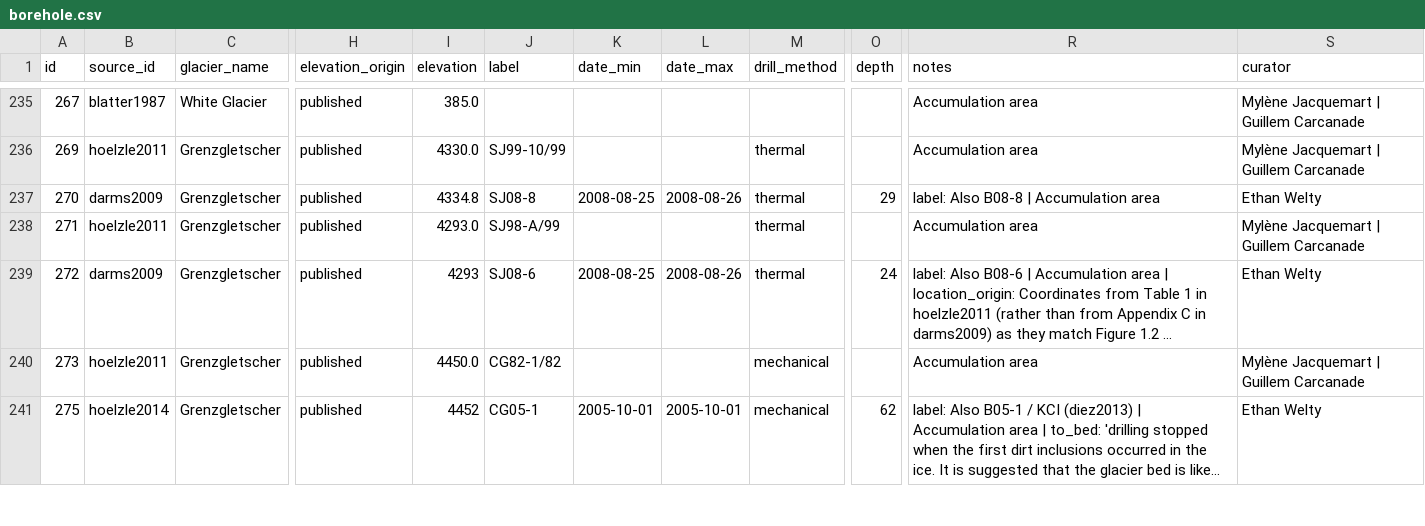
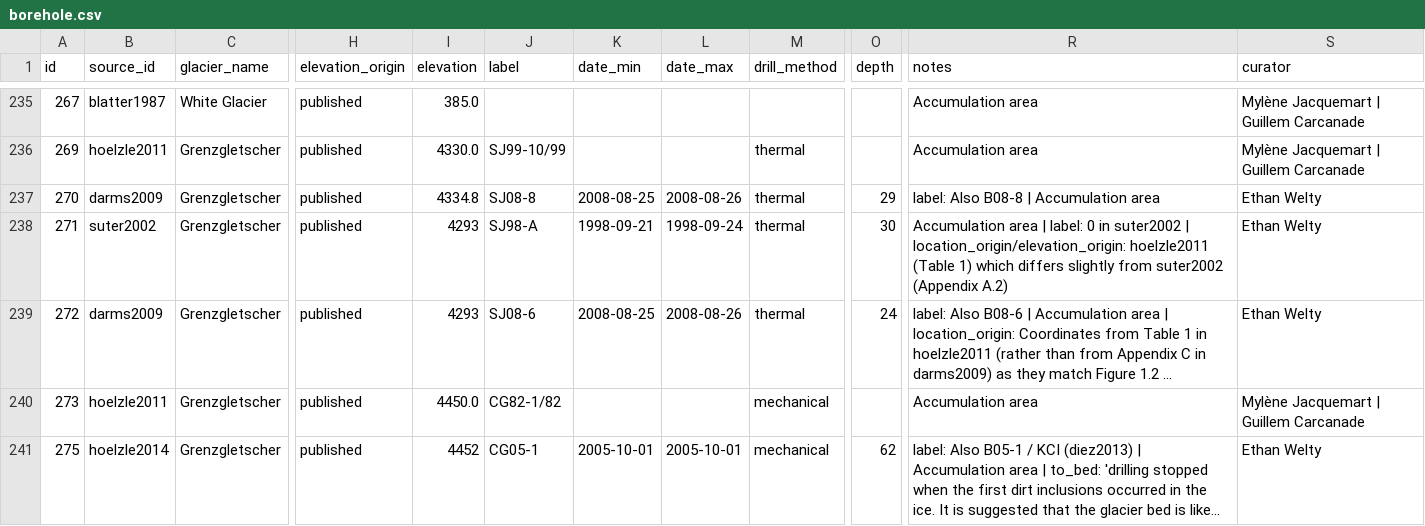
Before and after one commit to mjacqu/glenglat, a CSV file: data/borehole.csv, drawn as a sheet; only a part is shown, gaps mark what is left out; long unchanged cells end in …; the diff names each change by its address in the sheet, - before the commit and + after, or states it on an @@ line.

```diff
--- a/data/borehole.csv
+++ b/data/borehole.csv
-B238 (source_id): hoelzle2011
+B238 (source_id): suter2002
-I238 (elevation): 4293.0
+I238 (elevation): 4293
-J238 (label): SJ98-A/99
+J238 (label): SJ98-A
-K238 (date_min): (empty)
+K238 (date_min): 1998-09-21
-L238 (date_max): (empty)
+L238 (date_max): 1998-09-24
-O238 (depth): (empty)
+O238 (depth): 30
-R238 (notes): Accumulation area
+R238 (notes): Accumulation area | label: 0 in suter2002 | location_origin/elevation_origin: hoelzle2011 (Table 1) which differs slightly from suter2002 (Appendix A.2)
-S238 (curator): Mylène Jacquemart | Guillem Carcanade
+S238 (curator): Ethan Welty
```
Also changed, not shown: data/measurement.csv, data/profile.csv, 9 other files.
